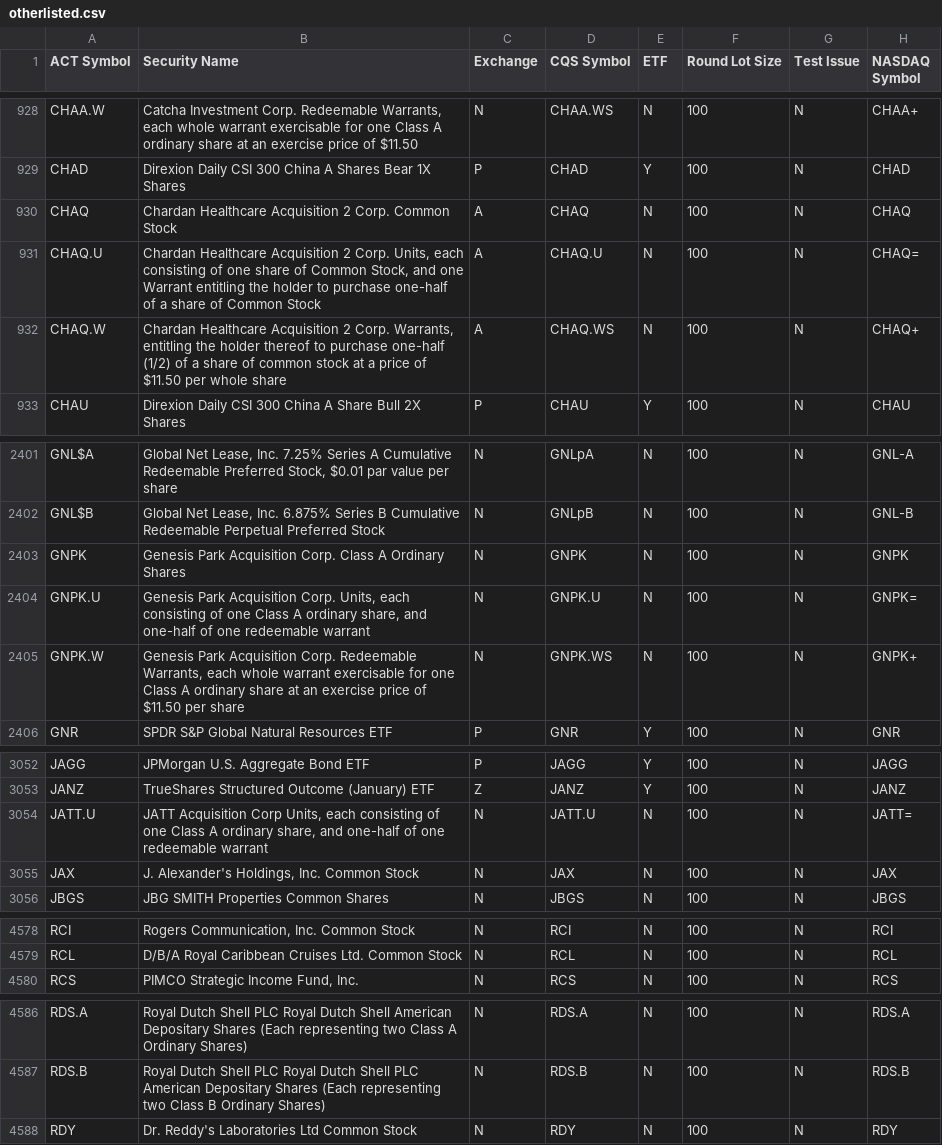
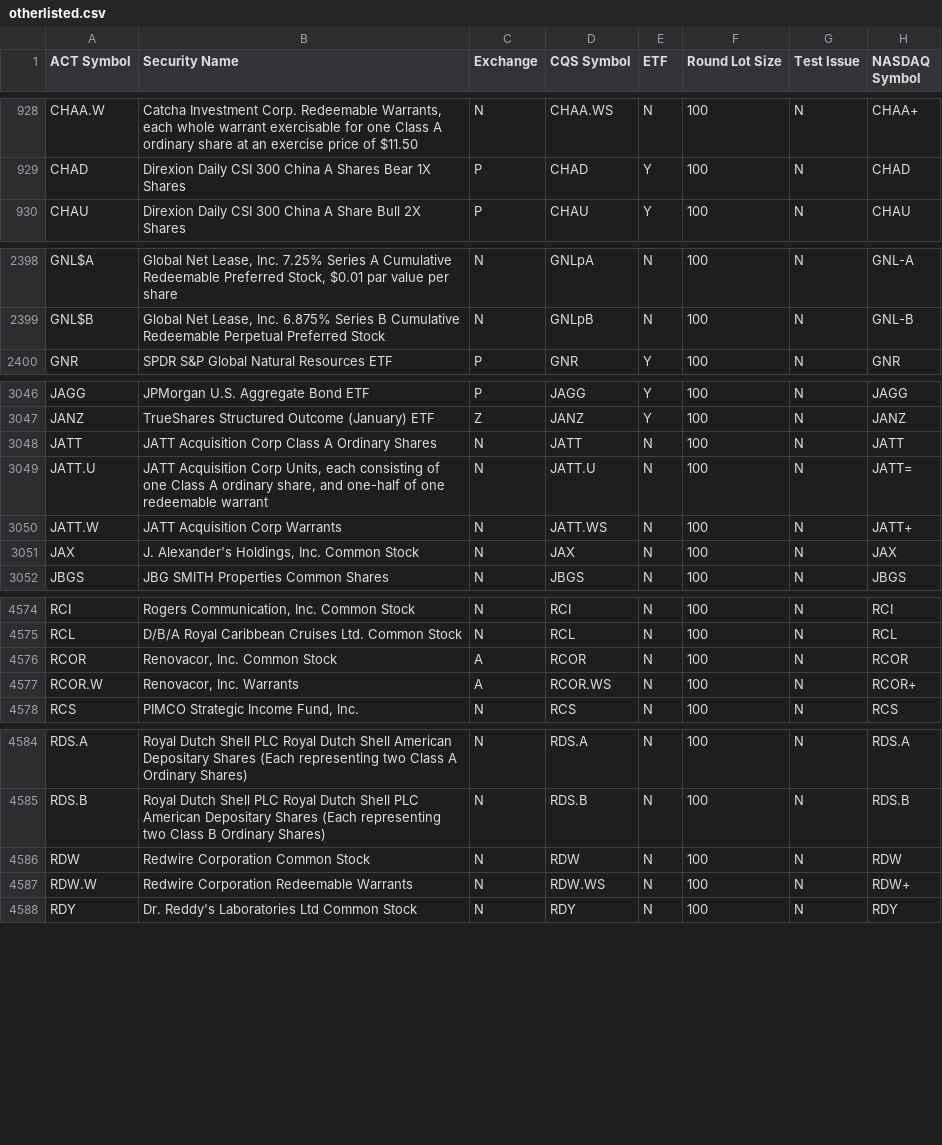
Before and after one commit to asafravid/EtfCorrelationScanner, a CSV file: Indices/otherlisted.csv, drawn as a sheet; only a part is shown, gaps mark what is left out; the diff covers the shown part only.

```diff
--- a/Indices/otherlisted.csv
+++ b/Indices/otherlisted.csv
@@ -929,5 +929,2 @@ CHAA.W|Catcha Investment Corp. Redeemable Warrants, each whole warrant exercisab
 CHAD|Direxion Daily CSI 300 China A Shares Bear 1X Shares|P|CHAD|Y|100|N|CHAD
-CHAQ|Chardan Healthcare Acquisition 2 Corp. Common Stock|A|CHAQ|N|100|N|CHAQ
-CHAQ.U|Chardan Healthcare Acquisition 2 Corp. Units, each consisting of one share of Common Stock, and one Warrant entitling the holder to purchase one-half of a share of Common Stock|A|CHAQ.U|N|100|N|CHAQ=
-CHAQ.W|Chardan Healthcare Acquisition 2 Corp. Warrants, entitling the holder thereof to purchase one-half (1/2) of a share of common stock at a price of $11.50 per whole share|A|CHAQ.WS|N|100|N|CHAQ+
 CHAU|Direxion Daily CSI 300 China A Share Bull 2X Shares|P|CHAU|Y|100|N|CHAU
@@ -2402,5 +2399,2 @@ GNL$A|Global Net Lease, Inc. 7.25% Series A Cumulative Redeemable Preferred Stoc
 GNL$B|Global Net Lease, Inc. 6.875% Series B Cumulative Redeemable Perpetual Preferred Stock|N|GNLpB|N|100|N|GNL-B
-GNPK|Genesis Park Acquisition Corp. Class A Ordinary Shares|N|GNPK|N|100|N|GNPK
-GNPK.U|Genesis Park Acquisition Corp. Units, each consisting of one Class A ordinary share, and one-half of one redeemable warrant|N|GNPK.U|N|100|N|GNPK=
-GNPK.W|Genesis Park Acquisition Corp. Redeemable Warrants, each whole warrant exercisable for one Class A ordinary share at an exercise price of $11.50 per share|N|GNPK.WS|N|100|N|GNPK+
 GNR|SPDR S&P Global Natural Resources ETF|P|GNR|Y|100|N|GNR
@@ -3053,3 +3047,5 @@ JAGG|JPMorgan U.S. Aggregate Bond ETF|P|JAGG|Y|100|N|JAGG
 JANZ|TrueShares Structured Outcome (January) ETF|Z|JANZ|Y|100|N|JANZ
+JATT|JATT Acquisition Corp Class A Ordinary Shares|N|JATT|N|100|N|JATT
 JATT.U|JATT Acquisition Corp Units, each consisting of one Class A ordinary share, and one-half of one redeemable warrant|N|JATT.U|N|100|N|JATT=
+JATT.W|JATT Acquisition Corp Warrants|N|JATT.WS|N|100|N|JATT+
 JAX|J. Alexander's Holdings, Inc. Common Stock|N|JAX|N|100|N|JAX
@@ -4579,2 +4575,4 @@ RCI|Rogers Communication, Inc. Common Stock|N|RCI|N|100|N|RCI
 RCL|D/B/A Royal Caribbean Cruises Ltd. Common Stock|N|RCL|N|100|N|RCL
+RCOR|Renovacor, Inc. Common Stock|A|RCOR|N|100|N|RCOR
+RCOR.W|Renovacor, Inc. Warrants|A|RCOR.WS|N|100|N|RCOR+
 RCS|PIMCO Strategic Income Fund, Inc.|N|RCS|N|100|N|RCS
@@ -4587,2 +4585,4 @@ RDS.A|Royal Dutch Shell PLC Royal Dutch Shell American Depositary Shares (Each r
 RDS.B|Royal Dutch Shell PLC Royal Dutch Shell PLC American Depositary Shares (Each representing two Class B Ordinary Shares)|N|RDS.B|N|100|N|RDS.B
+RDW|Redwire Corporation Common Stock|N|RDW|N|100|N|RDW
+RDW.W|Redwire Corporation Redeemable Warrants|N|RDW.WS|N|100|N|RDW+
 RDY|Dr. Reddy's Laboratories Ltd Common Stock|N|RDY|N|100|N|RDY
```
Also changed, not shown: 1 edited cell elsewhere in this file, Indices/nasdaqlisted.csv, Indices/nasdaqtraded.csv, 2 other files.
